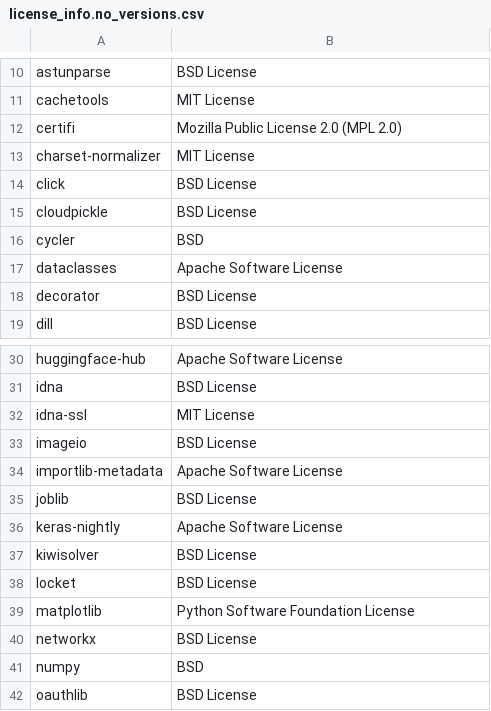
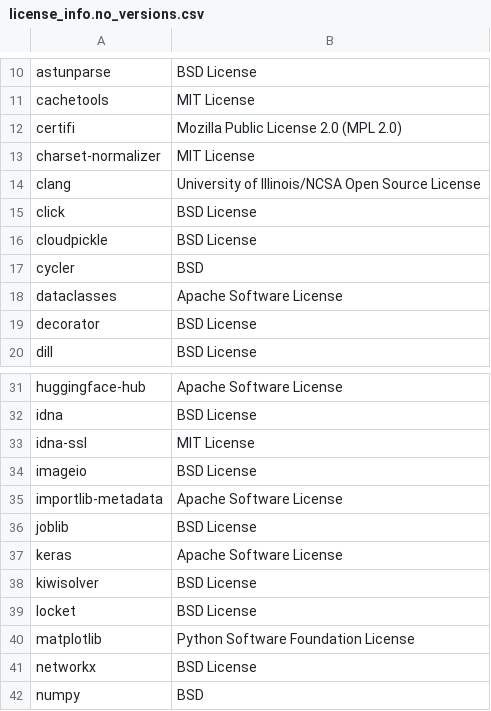
Before and after one commit to SeldonIO/alibi-detect, a CSV file: licenses/license_info.no_versions.csv, drawn as a sheet; only a part is shown, gaps mark what is left out; the shorter side is filled out with more unchanged rows.

Commit message:
Update licenses

```diff
--- a/licenses/license_info.no_versions.csv
+++ b/licenses/license_info.no_versions.csv
@@ -13,2 +13,3 @@
 "charset-normalizer","MIT License"
+"clang","University of Illinois/NCSA Open Source License"
 "click","BSD License"
@@ -35,3 +36,3 @@
 "joblib","BSD License"
-"keras-nightly","Apache Software License"
+"keras","Apache Software License"
 "kiwisolver","BSD License"
```
Also changed, not shown: licenses/license_info.csv, 1 other file.
